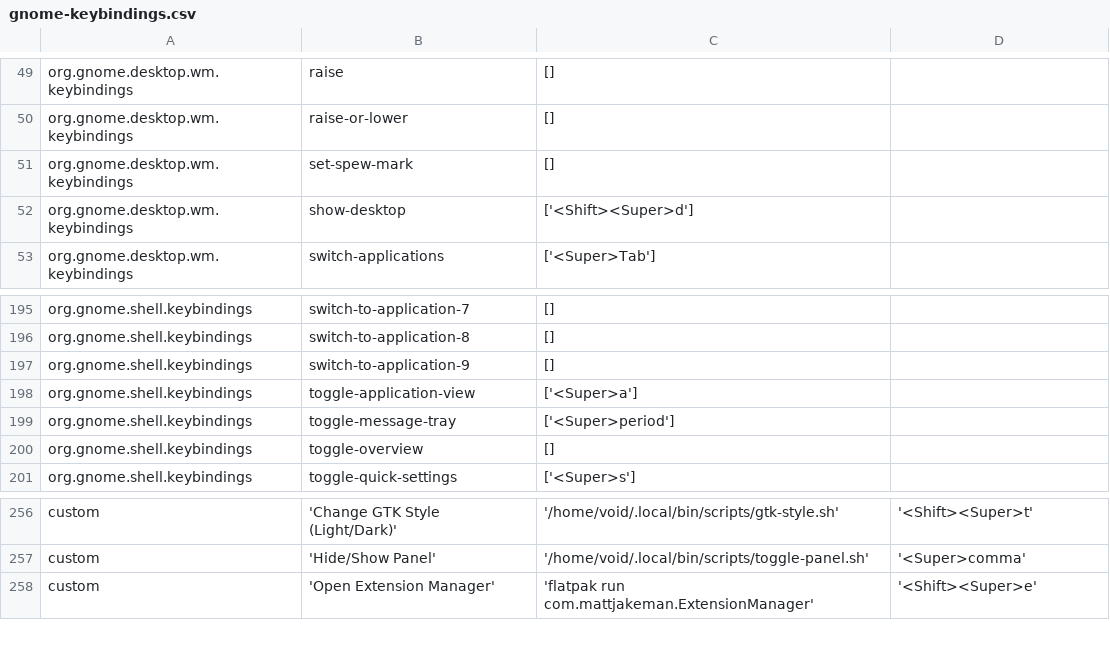
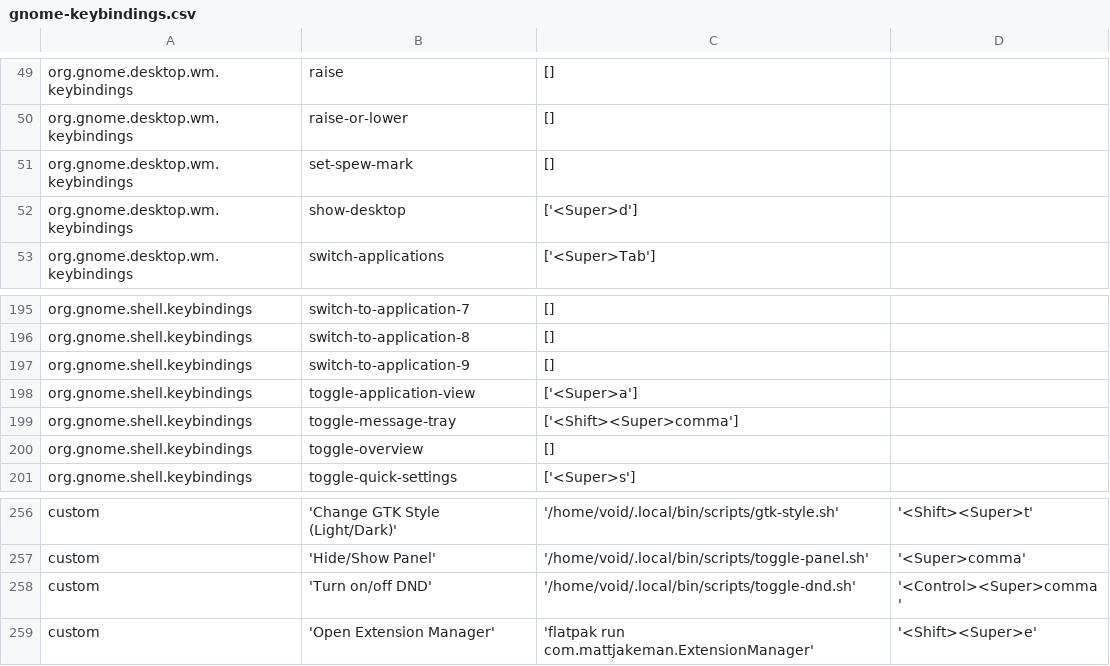
Before and after one commit to lime-desu/dootsfile, a CSV file: config/gnome-keybindings.csv, drawn as a sheet; only a part is shown, gaps mark what is left out.

Commit message:
config: update and add new gnome-keybinding script
remap:
show-desktop: super+shift+d -> super+d
show-notifications: super+dot -> super+shift+comma

new:
turn on/off do not disturb(dnd): super+ctrl+comma

script: added for toggling on/off dnd

```diff
--- a/config/gnome-keybindings.csv
+++ b/config/gnome-keybindings.csv
@@ -51,3 +51,3 @@ org.gnome.desktop.wm.keybindings	raise-or-lower	[]
 org.gnome.desktop.wm.keybindings	set-spew-mark	[]
-org.gnome.desktop.wm.keybindings	show-desktop	['<Shift><Super>d']
+org.gnome.desktop.wm.keybindings	show-desktop	['<Super>d']
 org.gnome.desktop.wm.keybindings	switch-applications	['<Super>Tab']
@@ -198,3 +198,3 @@ org.gnome.shell.keybindings	switch-to-application-9	[]
 org.gnome.shell.keybindings	toggle-application-view	['<Super>a']
-org.gnome.shell.keybindings	toggle-message-tray	['<Super>period']
+org.gnome.shell.keybindings	toggle-message-tray	['<Shift><Super>comma']
 org.gnome.shell.keybindings	toggle-overview	[]
@@ -257,2 +257,3 @@ custom	'Change GTK  Style (Light/Dark)'	'/home/void/.local/bin/scripts/gtk-style
 custom	'Hide/Show Panel'	'/home/void/.local/bin/scripts/toggle-panel.sh'	'<Super>comma'
+custom	'Turn on/off DND'	'/home/void/.local/bin/scripts/toggle-dnd.sh'	'<Control><Super>comma'
 custom	'Open Extension Manager'	'flatpak run com.mattjakeman.ExtensionManager'	'<Shift><Super>e'
```
Also changed, not shown: 1 other file.
